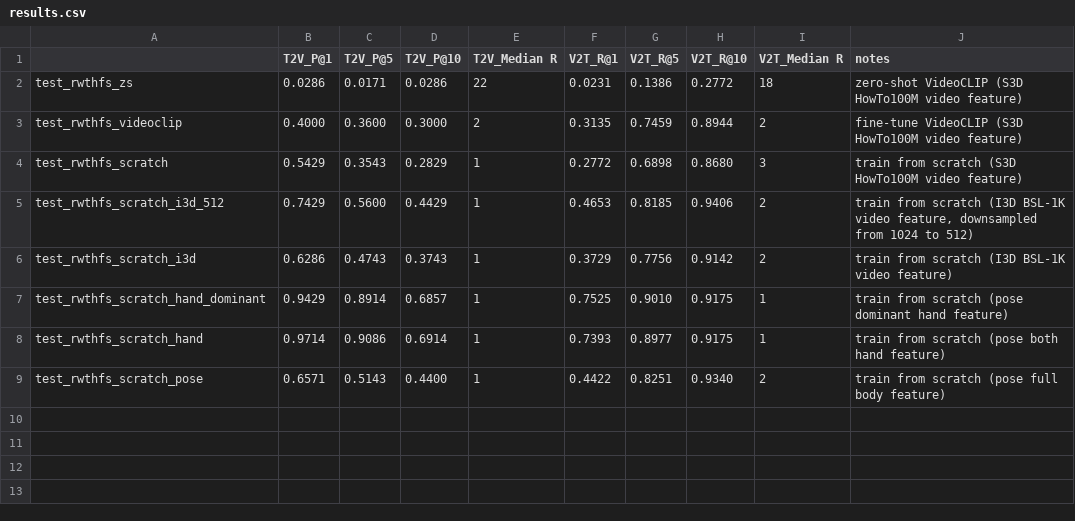
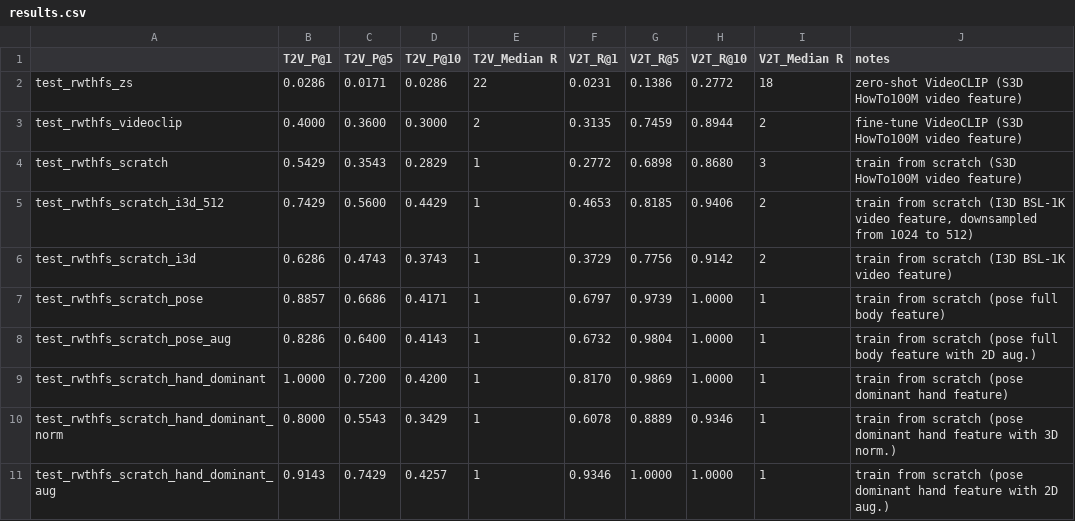
Before and after one commit to sobek1886/Fork_SignCLIP, a CSV file: examples/MMPT/results.csv, drawn as a sheet.

Commit message:
finished exploration on poses: normalization, augmentation, etc.

```diff
--- a/examples/MMPT/results.csv
+++ b/examples/MMPT/results.csv
@@ -6,4 +6,6 @@ test_rwthfs_scratch_i3d_512,0.7429,0.5600,0.4429,1,0.4653,0.8185,0.9406,2,"train
 test_rwthfs_scratch_i3d,0.6286,0.4743,0.3743,1,0.3729,0.7756,0.9142,2,train from scratch (I3D BSL-1K video feature)
-test_rwthfs_scratch_hand_dominant,0.9429,0.8914,0.6857,1,0.7525,0.9010,0.9175,1,train from scratch (pose dominant hand feature)
-test_rwthfs_scratch_hand,0.9714,0.9086,0.6914,1,0.7393,0.8977,0.9175,1,train from scratch (pose both hand feature)
-test_rwthfs_scratch_pose,0.6571,0.5143,0.4400,1,0.4422,0.8251,0.9340,2,train from scratch (pose full body feature)
+test_rwthfs_scratch_pose,0.8857,0.6686,0.4171,1,0.6797,0.9739,1.0000,1,train from scratch (pose full body feature)
+test_rwthfs_scratch_pose_aug,0.8286,0.6400,0.4143,1,0.6732,0.9804,1.0000,1,train from scratch (pose full body feature with 2D aug.)
+test_rwthfs_scratch_hand_dominant,1.0000,0.7200,0.4200,1,0.8170,0.9869,1.0000,1,train from scratch (pose dominant hand feature)
+test_rwthfs_scratch_hand_dominant_norm,0.8000,0.5543,0.3429,1,0.6078,0.8889,0.9346,1,train from scratch (pose dominant hand feature with 3D norm.)
+test_rwthfs_scratch_hand_dominant_aug,0.9143,0.7429,0.4257,1,0.9346,1.0000,1.0000,1,train from scratch (pose dominant hand feature with 2D aug.)
```
Also changed, not shown: 18 other files.
